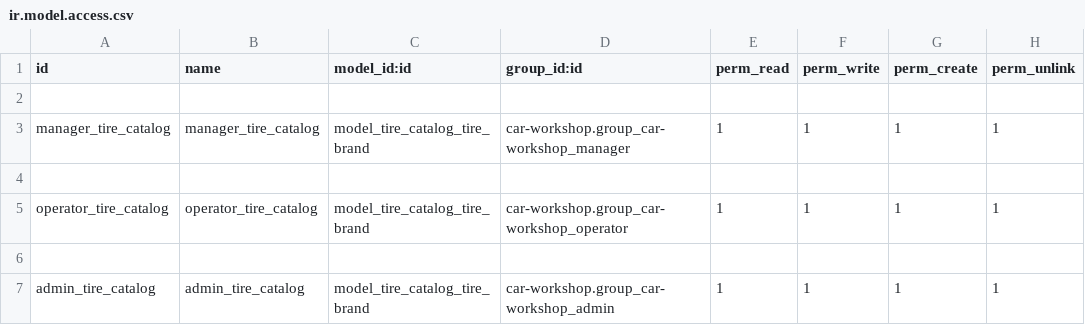
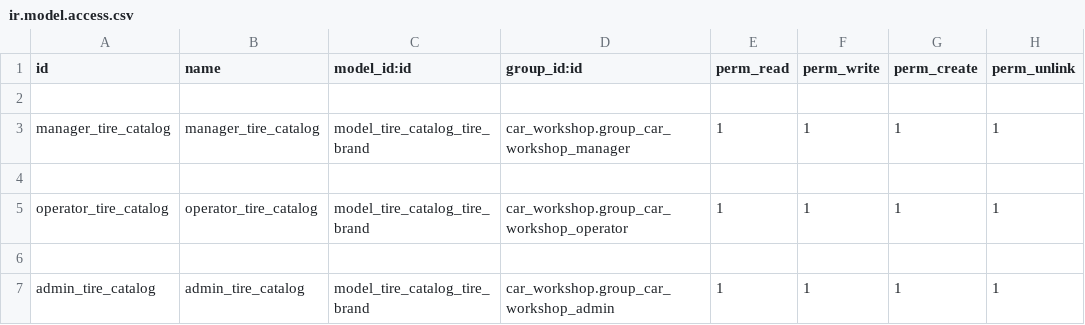
Before and after one commit to oscars8a/car-workshop, a CSV file: tire_catalog/security/ir.model.access.csv, drawn as a sheet.

Commit message:
[REF] car-workshop to car_workshop

```diff
--- a/tire_catalog/security/ir.model.access.csv
+++ b/tire_catalog/security/ir.model.access.csv
@@ -2,6 +2,6 @@ id,name,model_id:id,group_id:id,perm_read,perm_write,perm_create,perm_unlink
 
-manager_tire_catalog,manager_tire_catalog,model_tire_catalog_tire_brand,car-workshop.group_car-workshop_manager,1,1,1,1
+manager_tire_catalog,manager_tire_catalog,model_tire_catalog_tire_brand,car_workshop.group_car_workshop_manager,1,1,1,1
 
-operator_tire_catalog,operator_tire_catalog,model_tire_catalog_tire_brand,car-workshop.group_car-workshop_operator,1,1,1,1
+operator_tire_catalog,operator_tire_catalog,model_tire_catalog_tire_brand,car_workshop.group_car_workshop_operator,1,1,1,1
 
-admin_tire_catalog,admin_tire_catalog,model_tire_catalog_tire_brand,car-workshop.group_car-workshop_admin,1,1,1,1
+admin_tire_catalog,admin_tire_catalog,model_tire_catalog_tire_brand,car_workshop.group_car_workshop_admin,1,1,1,1
```
Also changed, not shown: 52 other files.
